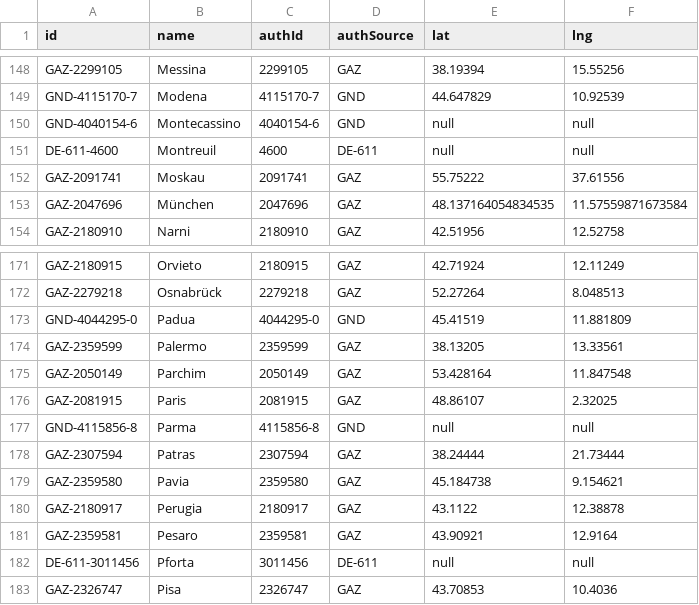
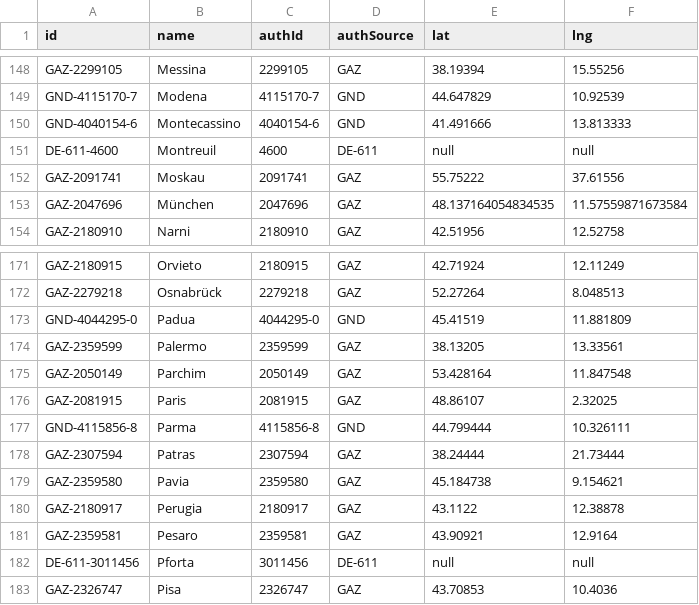
Before and after one commit to dainst/con10t, a CSV file: visualizations/gelehrtenbriefe/place_connections_leaflet/places.csv, drawn as a sheet; only a part is shown, gaps mark what is left out; the diff covers the shown part only.

```diff
--- a/visualizations/gelehrtenbriefe/place_connections_leaflet/places.csv
+++ b/visualizations/gelehrtenbriefe/place_connections_leaflet/places.csv
@@ -149,3 +149,3 @@ GAZ-2299105	Messina	2299105	GAZ	38.19394	15.55256
 GND-4115170-7	Modena	4115170-7	GND	44.647829	10.92539
-GND-4040154-6	Montecassino	4040154-6	GND	null	null
+GND-4040154-6	Montecassino	4040154-6	GND	41.491666	13.813333
 DE-611-4600	Montreuil	4600	DE-611	null	null
@@ -176,3 +176,3 @@ GAZ-2050149	Parchim	2050149	GAZ	53.428164	11.847548
 GAZ-2081915	Paris	2081915	GAZ	48.86107	2.32025
-GND-4115856-8	Parma	4115856-8	GND	null	null
+GND-4115856-8	Parma	4115856-8	GND	44.799444	10.326111
 GAZ-2307594	Patras	2307594	GAZ	38.24444	21.73444
```
Also changed, not shown: 1 added row, 1 removed row and 8 edited cells elsewhere in this file, 4 other files.
